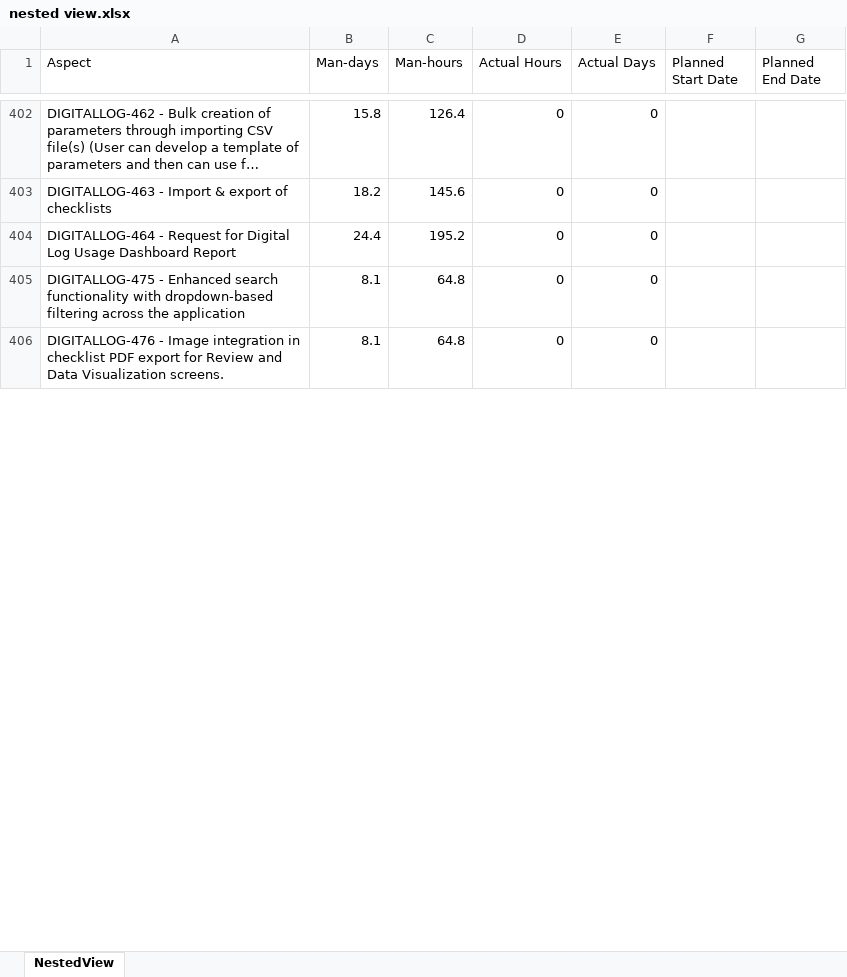
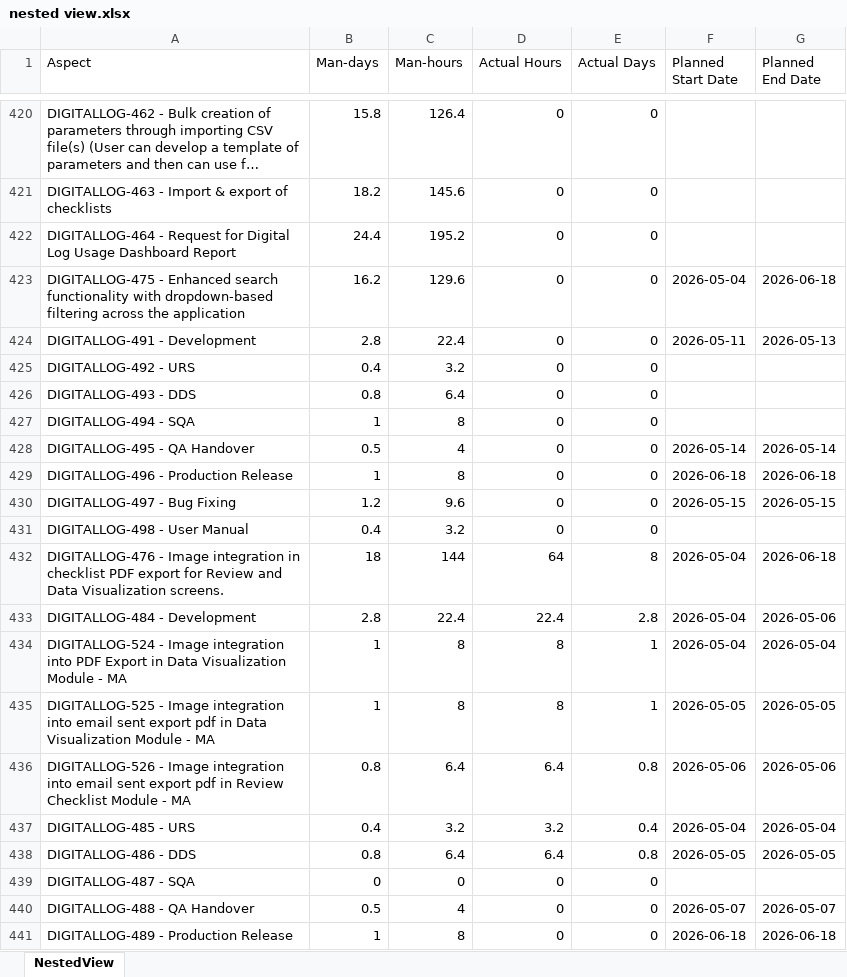
Before and after one commit to odlhassan/JIRA-SCRIPT, an Excel workbook: nested view.xlsx, sheet NestedView, drawn as a sheet; only a part is shown, gaps mark what is left out; long unchanged cells end in …; values as stored, in another font and other column widths than the file's, no borders; addresses are those after the commit; the diff covers the shown part only; the diff names each change by its address in the sheet, - before the commit and + after, or states it on an @@ line.

```diff
--- a/nested view.xlsx (sheet NestedView)
+++ b/nested view.xlsx (sheet NestedView)
-B423 (Man-days): 8.1
+B423 (Man-days): 16.2
-C423 (Man-hours): 64.8
+C423 (Man-hours): 129.6
-F423 (Planned Start Date): (empty)
+F423 (Planned Start Date): 2026-05-04
-G423 (Planned End Date): (empty)
+G423 (Planned End Date): 2026-06-18
+row 424: DIGITALLOG-491 - Development | 2.8 | 22.4 | 0 | 0 | 2026-05-11 | 2026-05-13
+row 425: DIGITALLOG-492 - URS | 0.4 | 3.2 | 0 | 0
+row 426: DIGITALLOG-493 - DDS | 0.8 | 6.4 | 0 | 0
+row 427: DIGITALLOG-494 - SQA | 1 | 8 | 0 | 0
+row 428: DIGITALLOG-495 - QA Handover | 0.5 | 4 | 0 | 0 | 2026-05-14 | 2026-05-14
+row 429: DIGITALLOG-496 - Production Release | 1 | 8 | 0 | 0 | 2026-06-18 | 2026-06-18
+row 430: DIGITALLOG-497 - Bug Fixing | 1.2 | 9.6 | 0 | 0 | 2026-05-15 | 2026-05-15
+row 431: DIGITALLOG-498 - User Manual | 0.4 | 3.2 | 0 | 0
-B432 (Man-days): 8.1
+B432 (Man-days): 18
-C432 (Man-hours): 64.8
+C432 (Man-hours): 144
-D432 (Actual Hours): 0
+D432 (Actual Hours): 64
-E432 (Actual Days): 0
+E432 (Actual Days): 8
-F432 (Planned Start Date): (empty)
+F432 (Planned Start Date): 2026-05-04
-G432 (Planned End Date): (empty)
+G432 (Planned End Date): 2026-06-18
+row 433: DIGITALLOG-484 - Development | 2.8 | 22.4 | 22.4 | 2.8 | 2026-05-04 | 2026-05-06
+row 434: DIGITALLOG-524 - Image integration into PDF Export in Data Visualization Module - MA | 1 | 8 | 8 | 1 | 2026-05-04 | 2026-05-04
+row 435: DIGITALLOG-525 - Image integration into email sent export pdf in Data Visualization Module - MA | 1 | 8 | 8 | 1 | 2026-05-05 | 2026-05-05
+row 436: DIGITALLOG-526 - Image integration into email sent export pdf in Review Checklist Module - MA | 0.8 | 6.4 | 6.4 | 0.8 | 2026-05-06 | 2026-05-06
+row 437: DIGITALLOG-485 - URS | 0.4 | 3.2 | 3.2 | 0.4 | 2026-05-04 | 2026-05-04
+row 438: DIGITALLOG-486 - DDS | 0.8 | 6.4 | 6.4 | 0.8 | 2026-05-05 | 2026-05-05
+row 439: DIGITALLOG-487 - SQA | 0 | 0 | 0 | 0
+row 440: DIGITALLOG-488 - QA Handover | 0.5 | 4 | 0 | 0 | 2026-05-07 | 2026-05-07
+row 441: DIGITALLOG-489 - Production Release | 1 | 8 | 0 | 0 | 2026-06-18 | 2026-06-18
```
Also changed, not shown: 121 added rows, 9 removed rows and 305 edited cells elsewhere in this sheet, 1_jira_work_items_export.xlsx, 2_jira_subtask_worklogs.xlsx, 40 other files.
